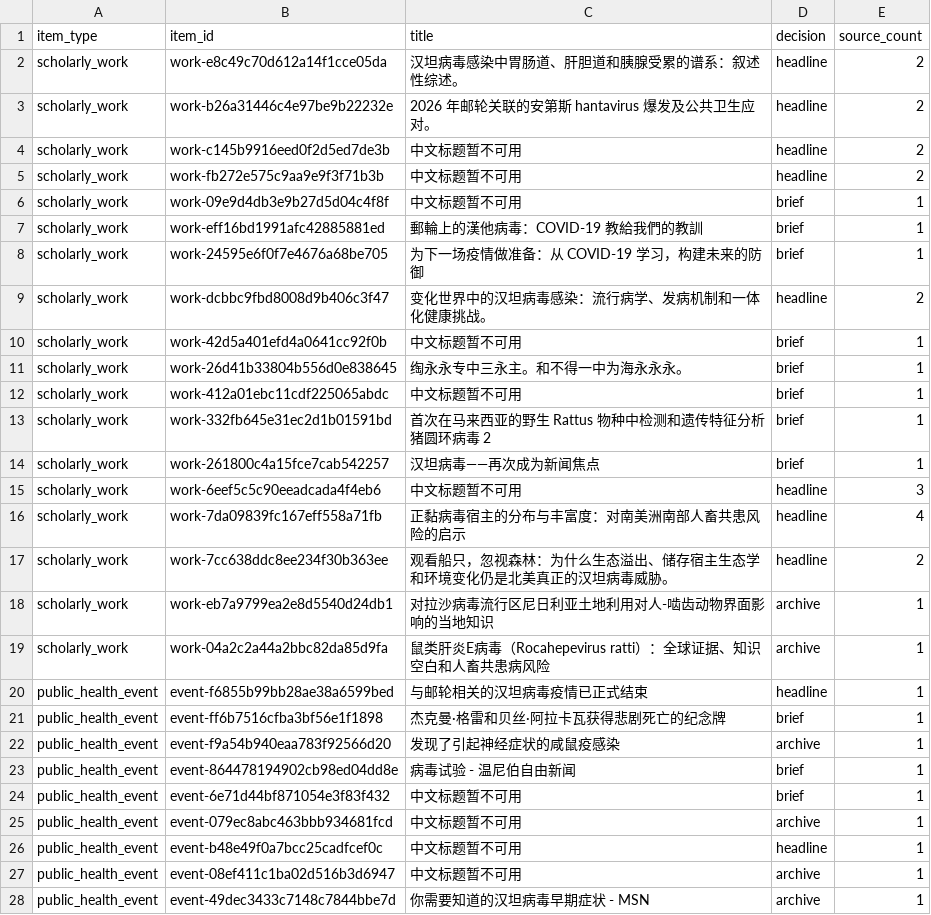
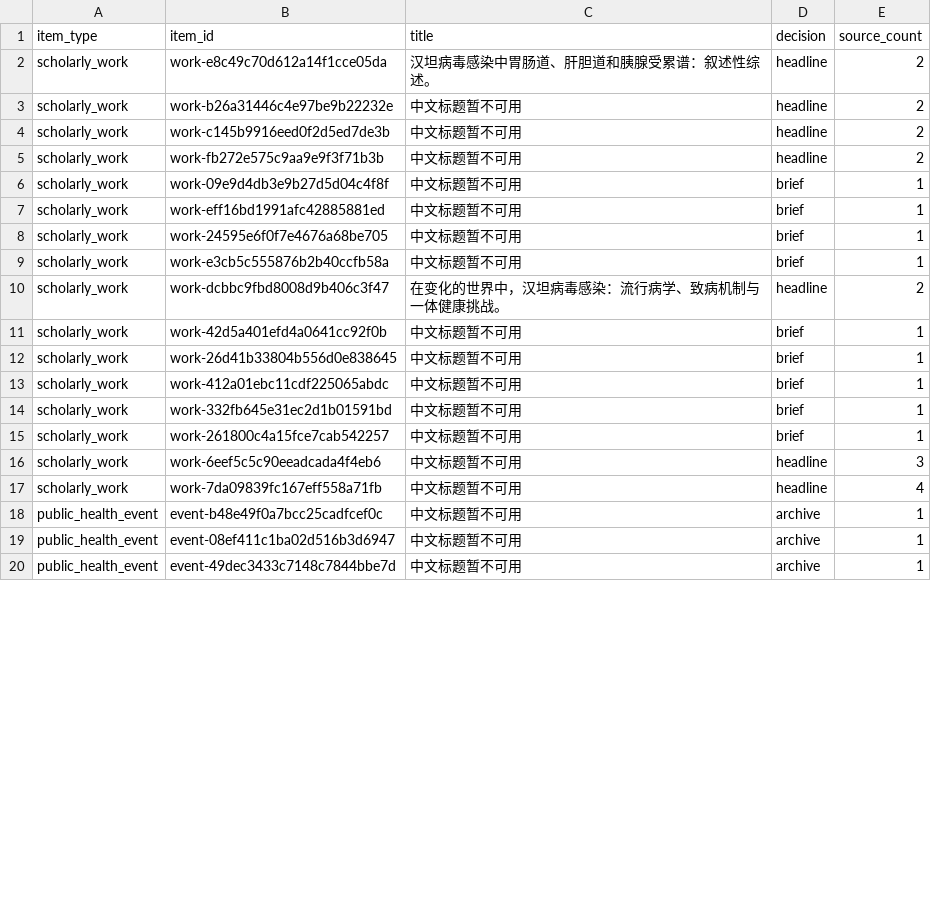
Before and after one commit to NailouZhang/pathogen-daily-intelligence, a CSV file: data/latest_items.csv, drawn as a sheet; only a part is shown; the diff covers the shown part only.

```diff
--- a/data/latest_items.csv
+++ b/data/latest_items.csv
@@ -1,4 +1,4 @@
 item_type,item_id,title,decision,source_count
-scholarly_work,work-e8c49c70d612a14f1cce05da,汉坦病毒感染中胃肠道、肝胆道和胰腺受累的谱系：叙述性综述。,headline,2
-scholarly_work,work-b26a31446c4e97be9b22232e,2026 年邮轮关联的安第斯 hantavirus 爆发及公共卫生应对。,headline,2
+scholarly_work,work-e8c49c70d612a14f1cce05da,汉坦病毒感染中胃肠道、肝胆道和胰腺受累谱：叙述性综述。,headline,2
+scholarly_work,work-b26a31446c4e97be9b22232e,中文标题暂不可用,headline,2
 scholarly_work,work-c145b9916eed0f2d5ed7de3b,中文标题暂不可用,headline,2
@@ -6,23 +6,15 @@ scholarly_work,work-fb272e575c9aa9e9f3f71b3b,中文标题暂不可用,headline,2
 scholarly_work,work-09e9d4db3e9b27d5d04c4f8f,中文标题暂不可用,brief,1
-scholarly_work,work-eff16bd1991afc42885881ed,郵輪上的漢他病毒：COVID-19 教給我們的教訓,brief,1
-scholarly_work,work-24595e6f0f7e4676a68be705,为下一场疫情做准备：从 COVID-19 学习，构建未来的防御,brief,1
-scholarly_work,work-dcbbc9fbd8008d9b406c3f47,变化世界中的汉坦病毒感染：流行病学、发病机制和一体化健康挑战。,headline,2
+scholarly_work,work-eff16bd1991afc42885881ed,中文标题暂不可用,brief,1
+scholarly_work,work-24595e6f0f7e4676a68be705,中文标题暂不可用,brief,1
+scholarly_work,work-e3cb5c555876b2b40ccfb58a,中文标题暂不可用,brief,1
+scholarly_work,work-dcbbc9fbd8008d9b406c3f47,在变化的世界中，汉坦病毒感染：流行病学、致病机制与一体健康挑战。,headline,2
 scholarly_work,work-42d5a401efd4a0641cc92f0b,中文标题暂不可用,brief,1
-scholarly_work,work-26d41b33804b556d0e838645,绹永永专中三永主。和不得一中为海永永永。,brief,1
+scholarly_work,work-26d41b33804b556d0e838645,中文标题暂不可用,brief,1
 scholarly_work,work-412a01ebc11cdf225065abdc,中文标题暂不可用,brief,1
-scholarly_work,work-332fb645e31ec2d1b01591bd,首次在马来西亚的野生 Rattus 物种中检测和遗传特征分析猪圆环病毒 2,brief,1
-scholarly_work,work-261800c4a15fce7cab542257,汉坦病毒——再次成为新闻焦点,brief,1
+scholarly_work,work-332fb645e31ec2d1b01591bd,中文标题暂不可用,brief,1
+scholarly_work,work-261800c4a15fce7cab542257,中文标题暂不可用,brief,1
 scholarly_work,work-6eef5c5c90eeadcada4f4eb6,中文标题暂不可用,headline,3
-scholarly_work,work-7da09839fc167eff558a71fb,正黏病毒宿主的分布与丰富度：对南美洲南部人畜共患风险的启示,headline,4
-scholarly_work,work-7cc638ddc8ee234f30b363ee,观看船只，忽视森林：为什么生态溢出、储存宿主生态学和环境变化仍是北美真正的汉坦病毒威胁。,headline,2
-scholarly_work,work-eb7a9799ea2e8d5540d24db1,对拉沙病毒流行区尼日利亚土地利用对人-啮齿动物界面影响的当地知识,archive,1
-scholarly_work,work-04a2c2a44a2bbc82da85d9fa,鼠类肝炎E病毒（Rocahepevirus ratti）：全球证据、知识空白和人畜共患病风险,archive,1
-public_health_event,event-f6855b99bb28ae38a6599bed,与邮轮相关的汉坦病毒疫情已正式结束,headline,1
-public_health_event,event-ff6b7516cfba3bf56e1f1898,杰克曼·格雷和贝丝·阿拉卡瓦获得悲剧死亡的纪念牌,brief,1
-public_health_event,event-f9a54b940eaa783f92566d20,发现了引起神经症状的咸鼠疫感染,archive,1
-public_health_event,event-864478194902cb98ed04dd8e,病毒试验 - 温尼伯自由新闻,brief,1
-public_health_event,event-6e71d44bf871054e3f83f432,中文标题暂不可用,brief,1
-public_health_event,event-079ec8abc463bbb934681fcd,中文标题暂不可用,archive,1
-public_health_event,event-b48e49f0a7bcc25cadfcef0c,中文标题暂不可用,headline,1
+scholarly_work,work-7da09839fc167eff558a71fb,中文标题暂不可用,headline,4
+public_health_event,event-b48e49f0a7bcc25cadfcef0c,中文标题暂不可用,archive,1
 public_health_event,event-08ef411c1ba02d516b3d6947,中文标题暂不可用,archive,1
-public_health_event,event-49dec3433c7148c7844bbe7d,你需要知道的汉坦病毒早期症状 - MSN,archive,1
+public_health_event,event-49dec3433c7148c7844bbe7d,中文标题暂不可用,archive,1
```
Also changed, not shown: 6 added rows, 4 removed rows and 36 edited cells elsewhere in this file, 14 other files.
